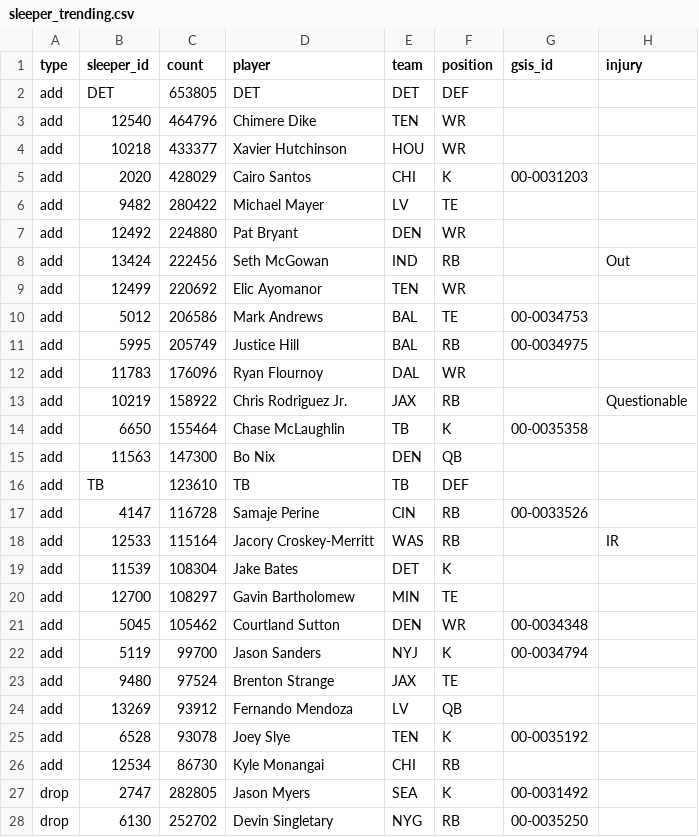
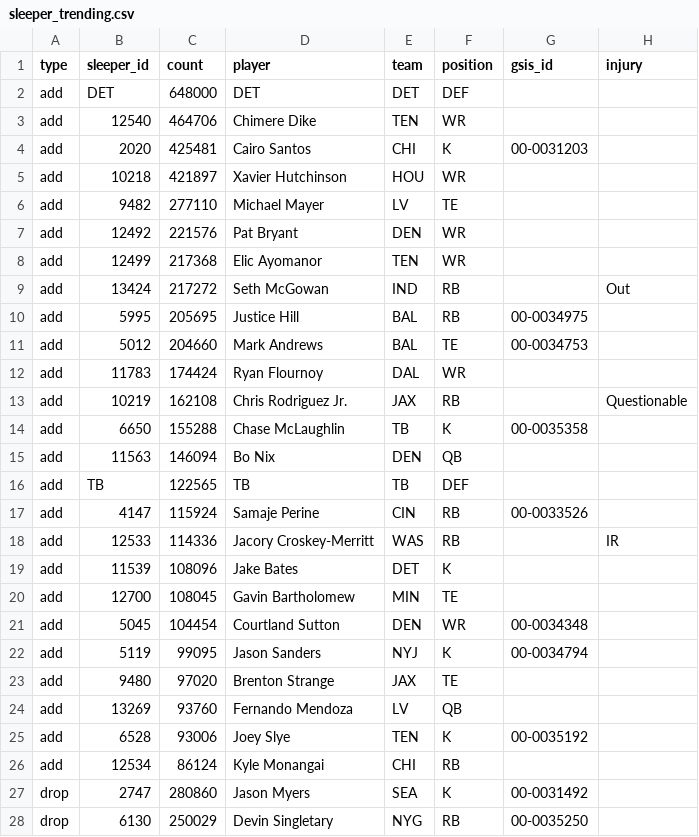
Before and after one commit to bwik4/Matchup-Lab, a CSV file: data/sleeper_trending.csv, drawn as a sheet; only a part is shown; the diff covers the shown part only.

```diff
--- a/data/sleeper_trending.csv
+++ b/data/sleeper_trending.csv
@@ -1,28 +1,28 @@
 type,sleeper_id,count,player,team,position,gsis_id,injury
-add,DET,653805,DET,DET,DEF,,
-add,12540,464796,Chimere Dike,TEN,WR,,
-add,10218,433377,Xavier Hutchinson,HOU,WR,,
-add,2020,428029,Cairo Santos,CHI,K,00-0031203,
-add,9482,280422,Michael Mayer,LV,TE,,
-add,12492,224880,Pat Bryant,DEN,WR,,
-add,13424,222456,Seth McGowan,IND,RB,,Out
-add,12499,220692,Elic Ayomanor,TEN,WR,,
-add,5012,206586,Mark Andrews,BAL,TE,00-0034753,
-add,5995,205749,Justice Hill,BAL,RB, 00-0034975,
-add,11783,176096,Ryan Flournoy,DAL,WR,,
-add,10219,158922,Chris Rodriguez Jr.,JAX,RB,,Questionable
-add,6650,155464,Chase McLaughlin,TB,K, 00-0035358,
-add,11563,147300,Bo Nix,DEN,QB,,
-add,TB,123610,TB,TB,DEF,,
-add,4147,116728,Samaje Perine,CIN,RB,00-0033526,
-add,12533,115164,Jacory Croskey-Merritt,WAS,RB,,IR
-add,11539,108304,Jake Bates,DET,K,,
-add,12700,108297,Gavin Bartholomew,MIN,TE,,
-add,5045,105462,Courtland Sutton,DEN,WR,00-0034348,
-add,5119,99700,Jason Sanders,NYJ,K,00-0034794,
-add,9480,97524,Brenton Strange,JAX,TE,,
-add,13269,93912,Fernando Mendoza,LV,QB,,
-add,6528,93078,Joey Slye,TEN,K, 00-0035192,
-add,12534,86730,Kyle Monangai,CHI,RB,,
-drop,2747,282805,Jason Myers,SEA,K,00-0031492,
-drop,6130,252702,Devin Singletary,NYG,RB, 00-0035250,
+add,DET,648000,DET,DET,DEF,,
+add,12540,464706,Chimere Dike,TEN,WR,,
+add,2020,425481,Cairo Santos,CHI,K,00-0031203,
+add,10218,421897,Xavier Hutchinson,HOU,WR,,
+add,9482,277110,Michael Mayer,LV,TE,,
+add,12492,221576,Pat Bryant,DEN,WR,,
+add,12499,217368,Elic Ayomanor,TEN,WR,,
+add,13424,217272,Seth McGowan,IND,RB,,Out
+add,5995,205695,Justice Hill,BAL,RB, 00-0034975,
+add,5012,204660,Mark Andrews,BAL,TE,00-0034753,
+add,11783,174424,Ryan Flournoy,DAL,WR,,
+add,10219,162108,Chris Rodriguez Jr.,JAX,RB,,Questionable
+add,6650,155288,Chase McLaughlin,TB,K, 00-0035358,
+add,11563,146094,Bo Nix,DEN,QB,,
+add,TB,122565,TB,TB,DEF,,
+add,4147,115924,Samaje Perine,CIN,RB,00-0033526,
+add,12533,114336,Jacory Croskey-Merritt,WAS,RB,,IR
+add,11539,108096,Jake Bates,DET,K,,
+add,12700,108045,Gavin Bartholomew,MIN,TE,,
+add,5045,104454,Courtland Sutton,DEN,WR,00-0034348,
+add,5119,99095,Jason Sanders,NYJ,K,00-0034794,
+add,9480,97020,Brenton Strange,JAX,TE,,
+add,13269,93760,Fernando Mendoza,LV,QB,,
+add,6528,93006,Joey Slye,TEN,K, 00-0035192,
+add,12534,86124,Kyle Monangai,CHI,RB,,
+drop,2747,280860,Jason Myers,SEA,K,00-0031492,
+drop,6130,250029,Devin Singletary,NYG,RB, 00-0035250,
```
Also changed, not shown: 4 added rows, 4 removed rows and 19 edited cells elsewhere in this file, data/nba/injuries.csv.
